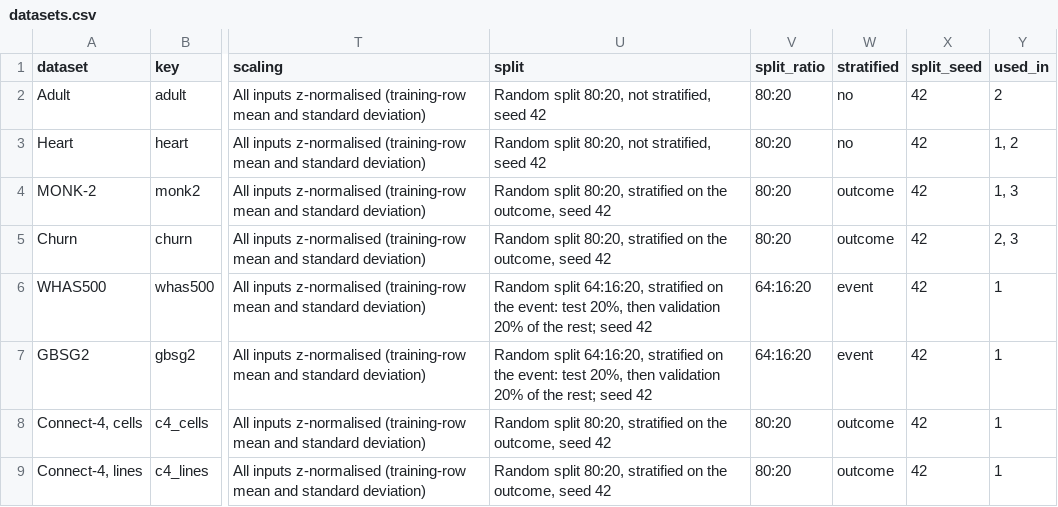
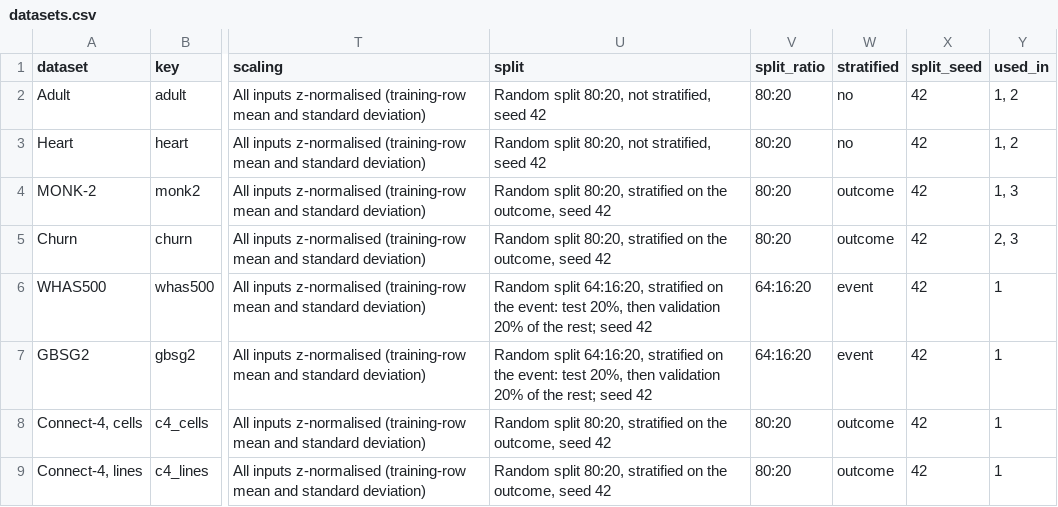
Before and after one commit to mikethemerry/explaneat, a CSV file: experiments/thesis_datasets/datasets.csv, drawn as a sheet; only a part is shown, gaps mark what is left out; the diff names each change by its address in the sheet, - before the commit and + after, or states it on an @@ line.

```diff
--- a/experiments/thesis_datasets/datasets.csv
+++ b/experiments/thesis_datasets/datasets.csv
-Y2 (used_in): 2
+Y2 (used_in): 1, 2
```
Also changed, not shown: experiments/thesis_run_config/run_config.csv, 28 other files.
